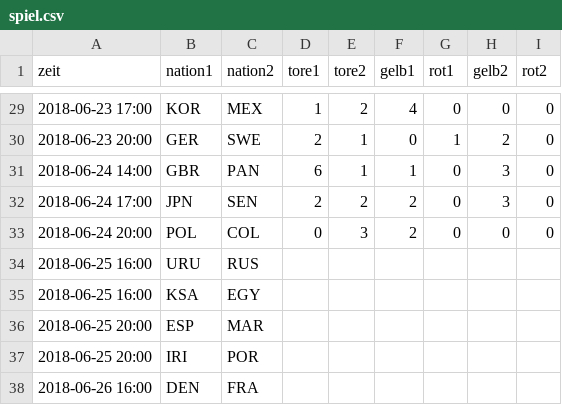
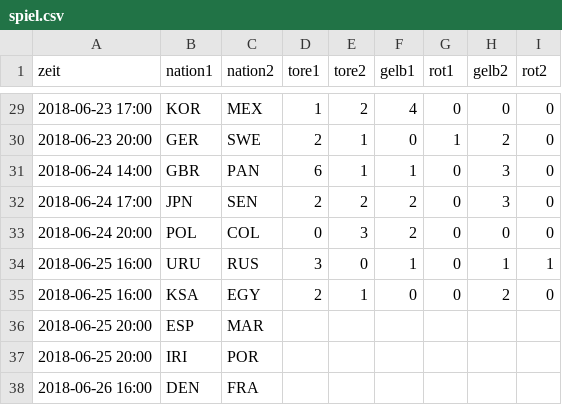
Before and after one commit to alindow/learning_python, a CSV file: 95_fifawm/spiel.csv, drawn as a sheet; only a part is shown, gaps mark what is left out.

```diff
--- a/95_fifawm/spiel.csv
+++ b/95_fifawm/spiel.csv
@@ -33,4 +33,4 @@ zeit,nation1,nation2,tore1,tore2,gelb1,rot1,gelb2,rot2
 2018-06-24 20:00,POL,COL,0,3,2,0,0,0
-2018-06-25 16:00,URU,RUS,,,,,,
-2018-06-25 16:00,KSA,EGY,,,,,,
+2018-06-25 16:00,URU,RUS,3,0,1,0,1,1
+2018-06-25 16:00,KSA,EGY,2,1,0,0,2,0
 2018-06-25 20:00,ESP,MAR,,,,,,
```
Also changed, not shown: 1 other file.
